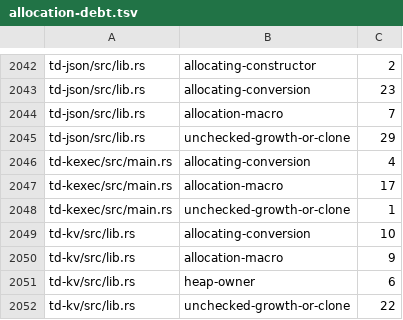
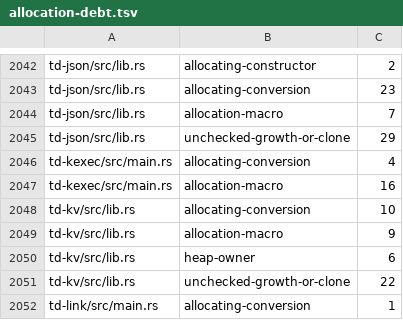
Before and after one commit to timmydo/td, a TSV file: builder/allocation-debt.tsv, drawn as a sheet; only a part is shown, gaps mark what is left out; the shorter side is filled out with more unchanged rows.

```diff
--- a/builder/allocation-debt.tsv
+++ b/builder/allocation-debt.tsv
@@ -2046,4 +2046,3 @@ td-json/src/lib.rs	unchecked-growth-or-clone	29
 td-kexec/src/main.rs	allocating-conversion	4
-td-kexec/src/main.rs	allocation-macro	17
-td-kexec/src/main.rs	unchecked-growth-or-clone	1
+td-kexec/src/main.rs	allocation-macro	16
 td-kv/src/lib.rs	allocating-conversion	10
```
Also changed, not shown: 8 other files.
